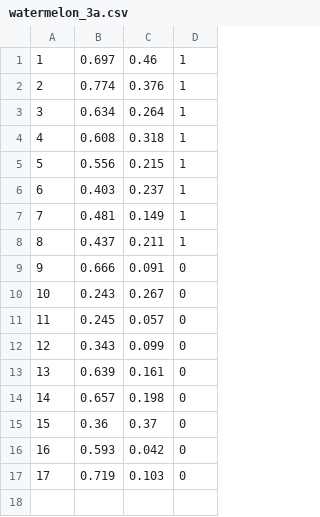
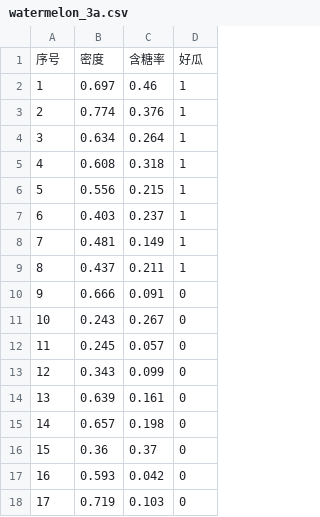
Before and after one commit to EvilCalf/Linear-Discriminant-Analysis, a CSV file: data/watermelon_3a.csv, drawn as a sheet.

```diff
--- a/data/watermelon_3a.csv
+++ b/data/watermelon_3a.csv
@@ -1 +1,2 @@
+序号,密度,含糖率,好瓜
 1,0.697,0.46,1
```
Also changed, not shown: 1 other file.
